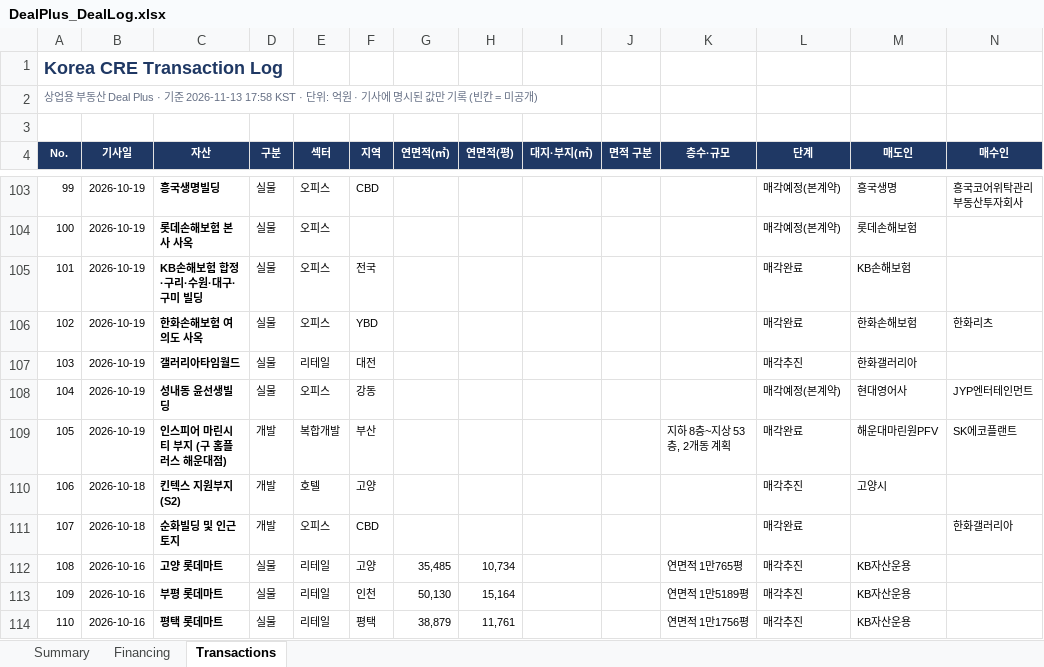
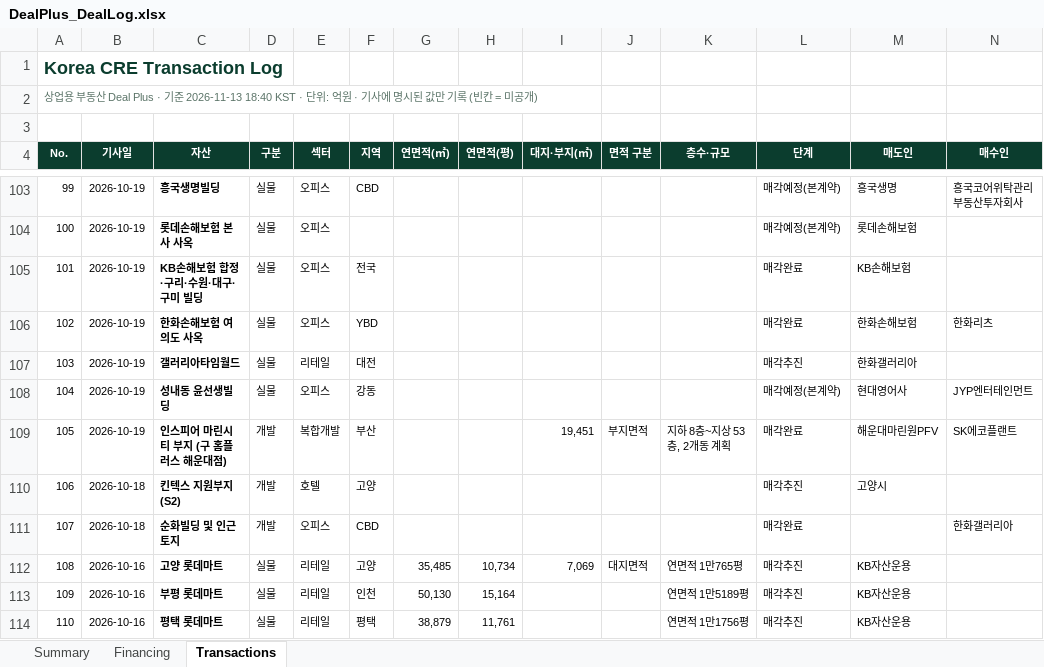
Before and after one commit to krofune/dealplus, an Excel workbook: DealPlus_DealLog.xlsx, sheet Transactions, drawn as a sheet; only a part is shown, gaps mark what is left out; values as stored, in another font and other column widths than the file's, no borders; the diff covers the shown part only; the diff names each change by its address in the sheet, - before the commit and + after, or states it on an @@ line.

```diff
--- a/DealPlus_DealLog.xlsx (sheet Transactions)
+++ b/DealPlus_DealLog.xlsx (sheet Transactions)
-A1 text colour: #1F3864
+A1 text colour: #0B3D2E
-A2 (No.): …기준 2026-11-13 17:58 KST · 단위…
+A2 (No.): …기준 2026-11-13 18:40 KST · 단위…
-A2 text colour: #667085
+A2 text colour: #5B7468
-A4:N4 fill: #1F3864
+A4:N4 fill: #0B3D2E
-I109 (대지·부지(㎡)): (empty)
+I109 (대지·부지(㎡)): 19,451
-J109 (면적 구분): (empty)
+J109 (면적 구분): 부지면적
-I112 (대지·부지(㎡)): (empty)
+I112 (대지·부지(㎡)): 7,069
-J112 (면적 구분): (empty)
+J112 (면적 구분): 대지면적
```
Also changed, not shown: 39 edited cells and cell formats elsewhere in this sheet, sheet Financing, sheet Summary, 1 other file.
